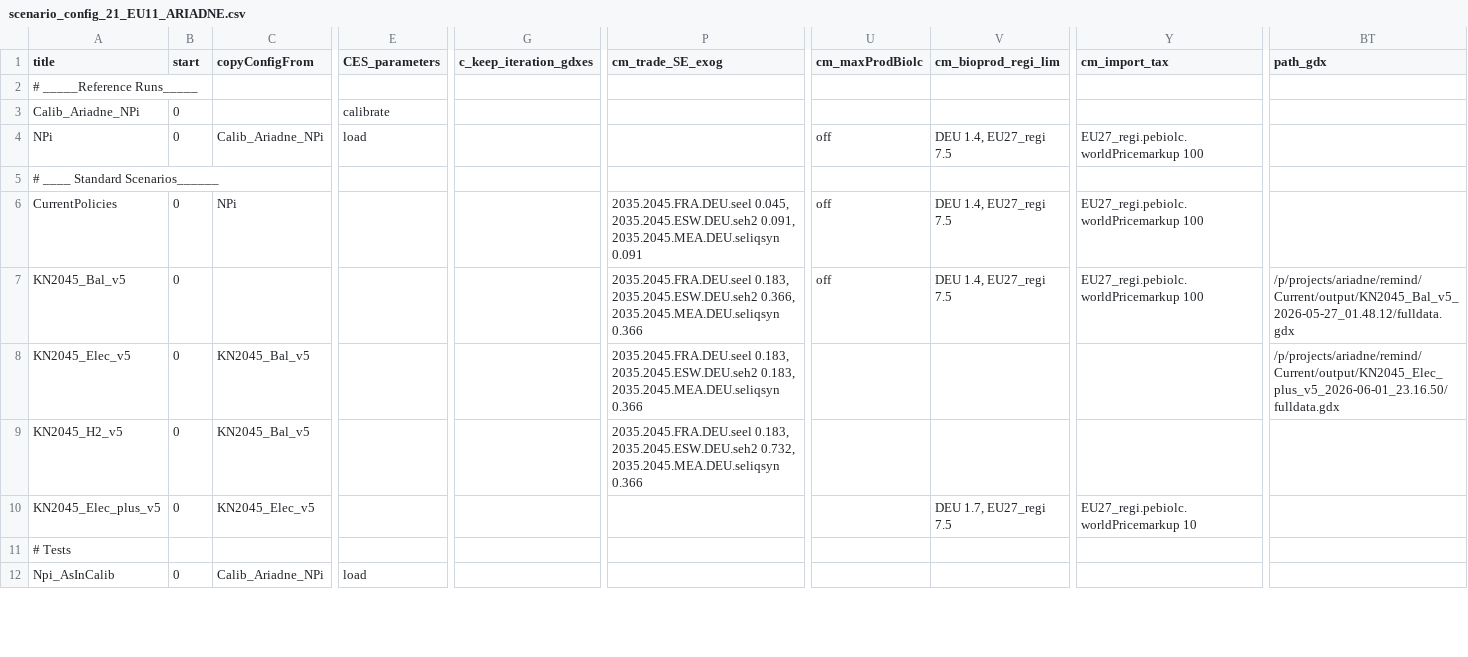
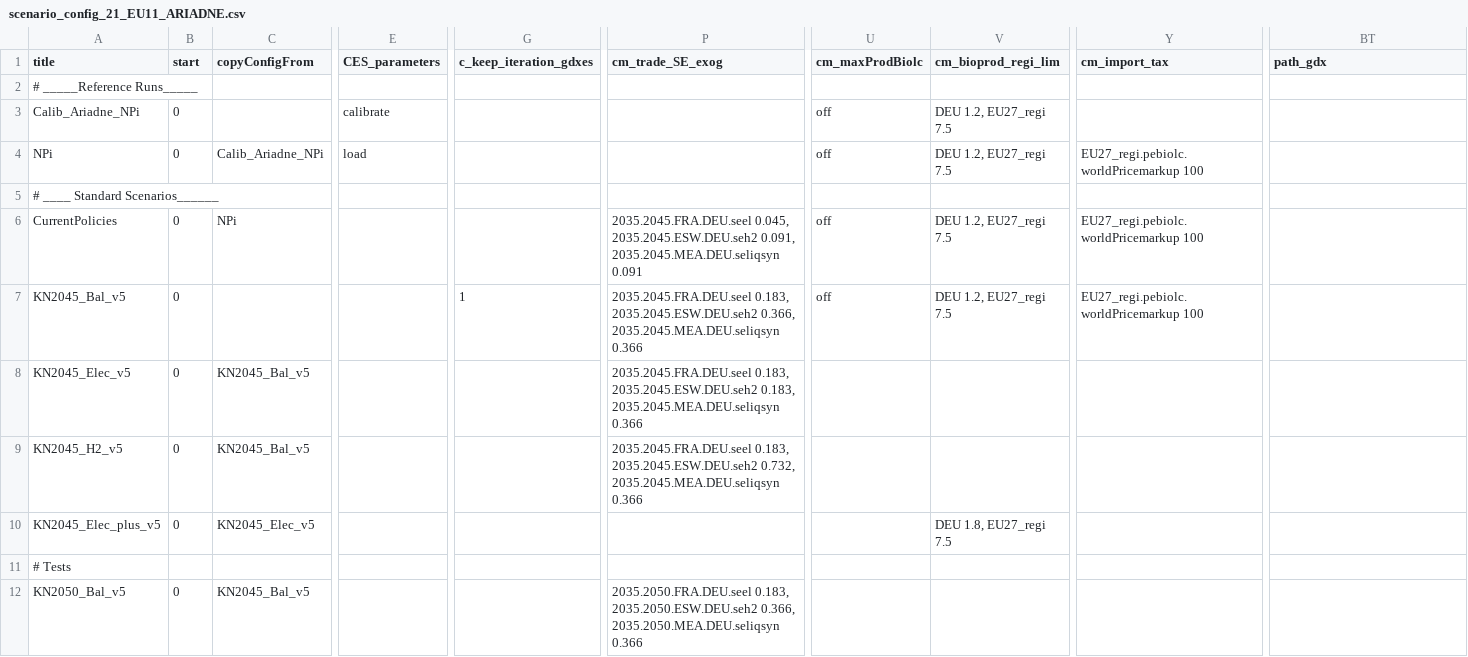
Before and after one commit to fschreyer/remind, a CSV file: config/scenario_config_21_EU11_ARIADNE.csv, drawn as a sheet; only a part is shown, gaps mark what is left out; removed rows and columns are numbered as before the commit, all else as after; rows hold the shown columns only; the diff covers the shown part only; the diff names each change by its address in the sheet, - before the commit and + after, or states it on an @@ line.

Commit message:
update ariadne scenario config

```diff
--- a/config/scenario_config_21_EU11_ARIADNE.csv
+++ b/config/scenario_config_21_EU11_ARIADNE.csv
-U3 (cm_maxProdBiolc): (empty)
+U3 (cm_maxProdBiolc): off
-V3 (cm_bioprod_regi_lim): (empty)
+V3 (cm_bioprod_regi_lim): DEU 1.2, EU27_regi 7.5
-V4 (cm_bioprod_regi_lim): DEU 1.4, EU27_regi 7.5
+V4 (cm_bioprod_regi_lim): DEU 1.2, EU27_regi 7.5
-V6:V7 (cm_bioprod_regi_lim): DEU 1.4, EU27_regi 7.5
+V6:V7 (cm_bioprod_regi_lim): DEU 1.2, EU27_regi 7.5
-G7 (c_keep_iteration_gdxes): (empty)
+G7 (c_keep_iteration_gdxes): 1
-BT7 (path_gdx): /p/projects/ariadne/remind/Current/output/KN2045_Bal_v5_2026-05-27_01.48.12/fulldata.gdx
+BT7 (path_gdx): (empty)
-BT8 (path_gdx): /p/projects/ariadne/remind/Current/output/KN2045_Elec_plus_v5_2026-06-01_23.16.50/fulldata.gdx
+BT8 (path_gdx): (empty)
-V10 (cm_bioprod_regi_lim): DEU 1.7, EU27_regi 7.5
+V10 (cm_bioprod_regi_lim): DEU 1.8, EU27_regi 7.5
-Y10 (cm_import_tax): EU27_regi.pebiolc.worldPricemarkup 10
+Y10 (cm_import_tax): (empty)
-row 12: Npi_AsInCalib | 0 | Calib_Ariadne_NPi | load
+row 12: KN2050_Bal_v5 | 0 | KN2045_Bal_v5 |  |  | 2035.2050.FRA.DEU.seel 0.183, 2035.2050.ESW.DEU.seh2 0.366, 2035.2050.MEA.DEU.seliqsyn 0.366
```
Also changed, not shown: 9 added rows, 1 removed row and 3 edited cells elsewhere in this file.
